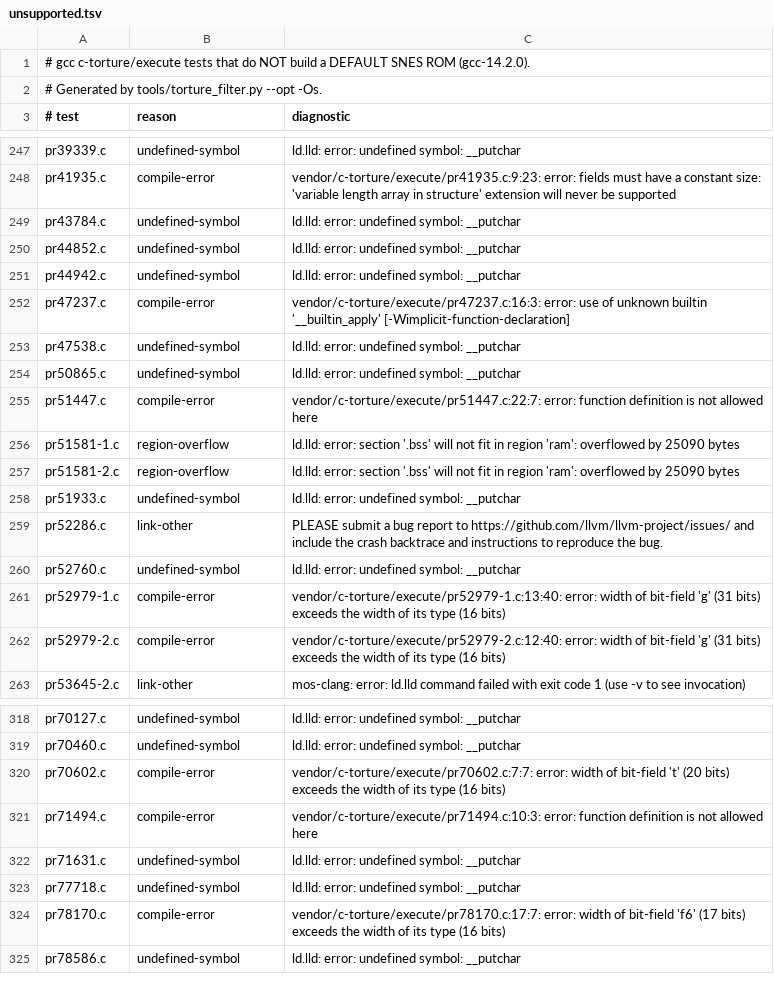
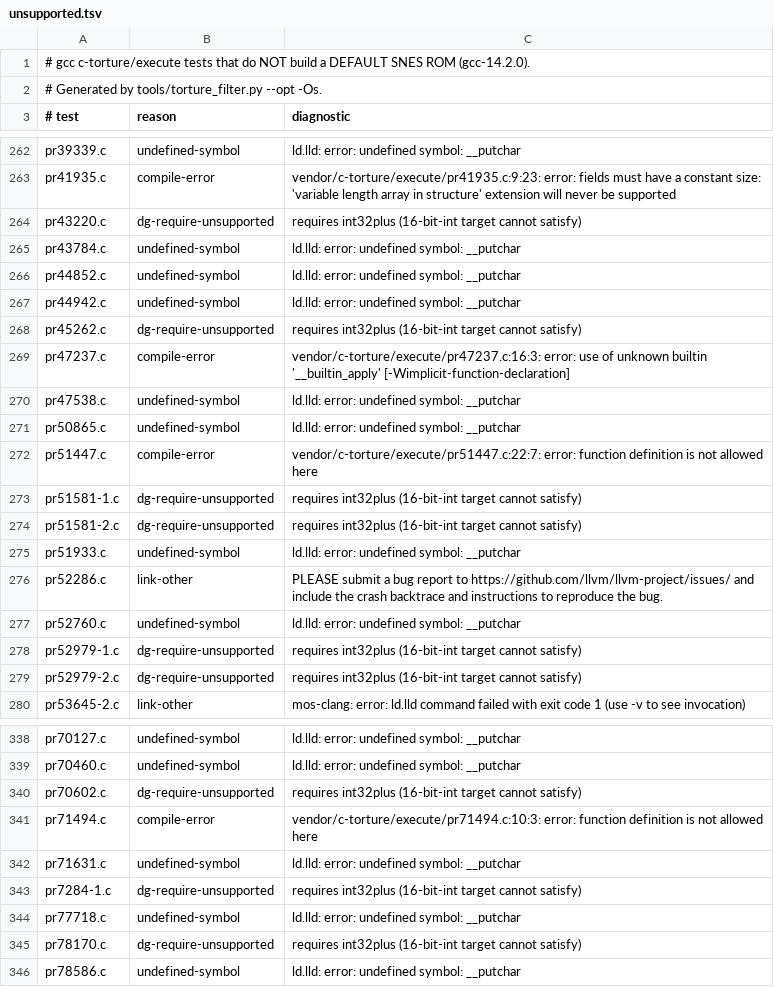
Before and after one commit to wbniv/llvm-mos-65816, a TSV file: examples/65816/torture/unsupported.tsv, drawn as a sheet; only a part is shown, gaps mark what is left out; the diff covers the shown part only.

```diff
--- a/examples/65816/torture/unsupported.tsv
+++ b/examples/65816/torture/unsupported.tsv
@@ -248,2 +263,3 @@ pr39339.c	undefined-symbol	ld.lld: error: undefined symbol: __putchar
 pr41935.c	compile-error	vendor/c-torture/execute/pr41935.c:9:23: error: fields must have a constant size: 'variable length array in structure' extension will never be supported
+pr43220.c	dg-require-unsupported	requires int32plus (16-bit-int target cannot satisfy)
 pr43784.c	undefined-symbol	ld.lld: error: undefined symbol: __putchar
@@ -251,2 +267,3 @@ pr44852.c	undefined-symbol	ld.lld: error: undefined symbol: __putchar
 pr44942.c	undefined-symbol	ld.lld: error: undefined symbol: __putchar
+pr45262.c	dg-require-unsupported	requires int32plus (16-bit-int target cannot satisfy)
 pr47237.c	compile-error	vendor/c-torture/execute/pr47237.c:16:3: error: use of unknown builtin '__builtin_apply' [-Wimplicit-function-declaration]
@@ -255,4 +272,4 @@ pr50865.c	undefined-symbol	ld.lld: error: undefined symbol: __putchar
 pr51447.c	compile-error	vendor/c-torture/execute/pr51447.c:22:7: error: function definition is not allowed here
-pr51581-1.c	region-overflow	ld.lld: error: section '.bss' will not fit in region 'ram': overflowed by 25090 bytes
-pr51581-2.c	region-overflow	ld.lld: error: section '.bss' will not fit in region 'ram': overflowed by 25090 bytes
+pr51581-1.c	dg-require-unsupported	requires int32plus (16-bit-int target cannot satisfy)
+pr51581-2.c	dg-require-unsupported	requires int32plus (16-bit-int target cannot satisfy)
 pr51933.c	undefined-symbol	ld.lld: error: undefined symbol: __putchar
@@ -260,4 +277,4 @@ pr52286.c	link-other	PLEASE submit a bug report to https://github.com/llvm/llvm-
 pr52760.c	undefined-symbol	ld.lld: error: undefined symbol: __putchar
-pr52979-1.c	compile-error	vendor/c-torture/execute/pr52979-1.c:13:40: error: width of bit-field 'g' (31 bits) exceeds the width of its type (16 bits)
-pr52979-2.c	compile-error	vendor/c-torture/execute/pr52979-2.c:12:40: error: width of bit-field 'g' (31 bits) exceeds the width of its type (16 bits)
+pr52979-1.c	dg-require-unsupported	requires int32plus (16-bit-int target cannot satisfy)
+pr52979-2.c	dg-require-unsupported	requires int32plus (16-bit-int target cannot satisfy)
 pr53645-2.c	link-other	mos-clang: error: ld.lld command failed with exit code 1 (use -v to see invocation)
@@ -319,7 +339,8 @@ pr70127.c	undefined-symbol	ld.lld: error: undefined symbol: __putchar
 pr70460.c	undefined-symbol	ld.lld: error: undefined symbol: __putchar
-pr70602.c	compile-error	vendor/c-torture/execute/pr70602.c:7:7: error: width of bit-field 't' (20 bits) exceeds the width of its type (16 bits)
+pr70602.c	dg-require-unsupported	requires int32plus (16-bit-int target cannot satisfy)
 pr71494.c	compile-error	vendor/c-torture/execute/pr71494.c:10:3: error: function definition is not allowed here
 pr71631.c	undefined-symbol	ld.lld: error: undefined symbol: __putchar
+pr7284-1.c	dg-require-unsupported	requires int32plus (16-bit-int target cannot satisfy)
 pr77718.c	undefined-symbol	ld.lld: error: undefined symbol: __putchar
-pr78170.c	compile-error	vendor/c-torture/execute/pr78170.c:17:7: error: width of bit-field 'f6' (17 bits) exceeds the width of its type (16 bits)
+pr78170.c	dg-require-unsupported	requires int32plus (16-bit-int target cannot satisfy)
 pr78586.c	undefined-symbol	ld.lld: error: undefined symbol: __putchar
```
Also changed, not shown: 22 added rows and 54 edited cells elsewhere in this file, examples/65816/torture/inscope.tsv, examples/65816/torture/xfails.tsv, 3 other files.
